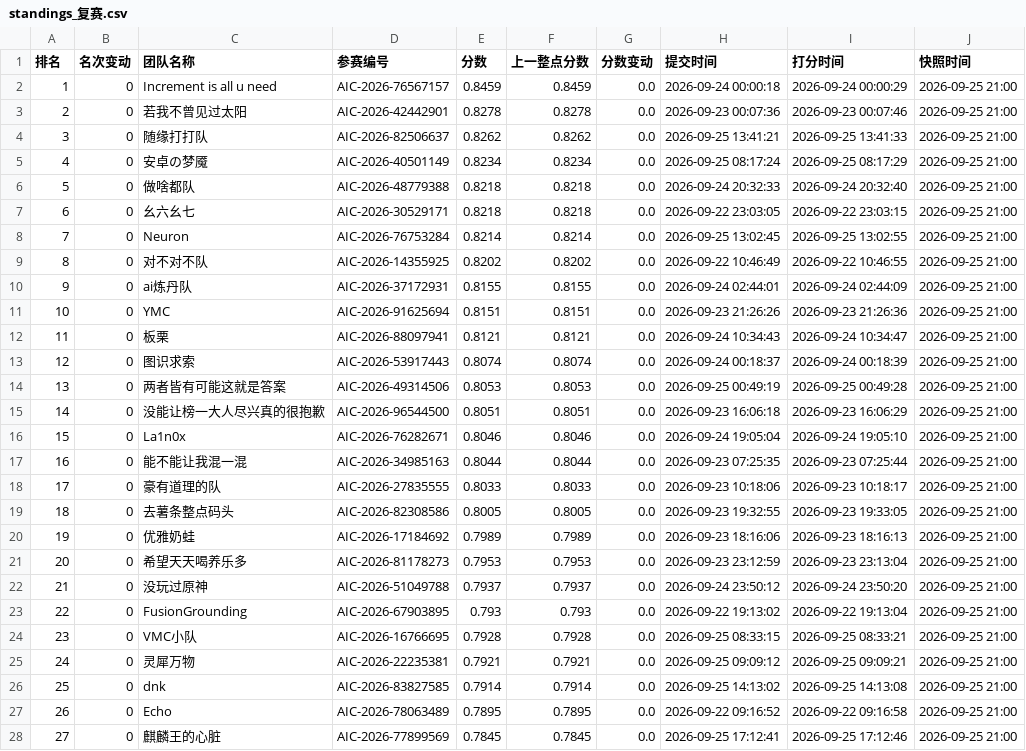
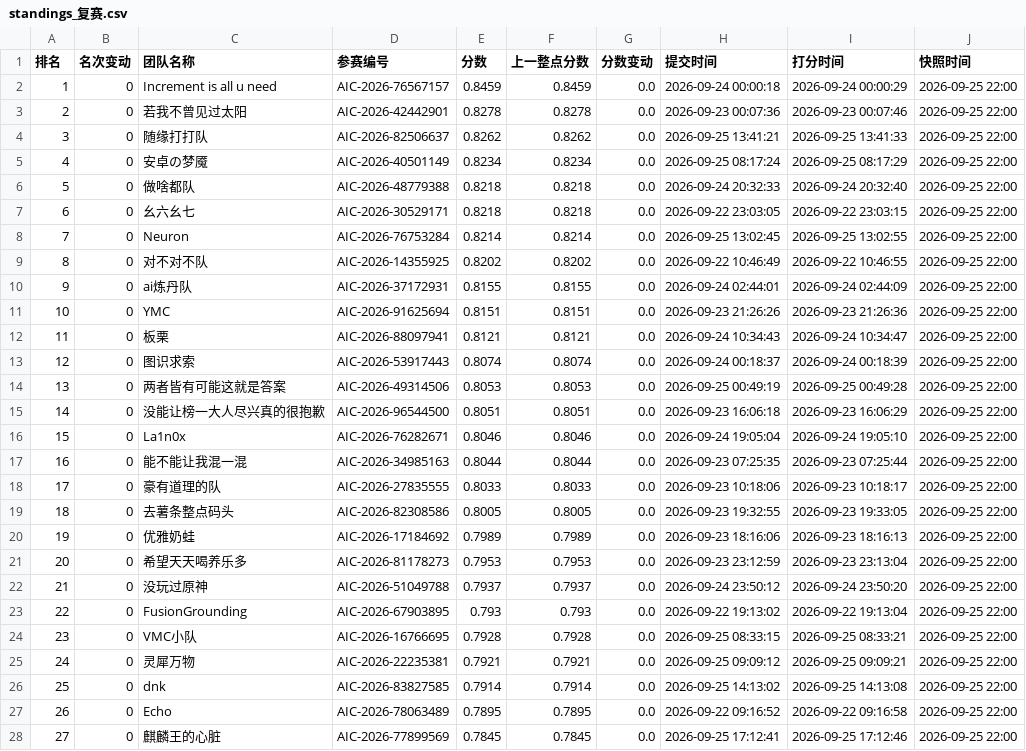
Before and after one commit to KirkG529/aic-rank-report, a CSV file: data/export/standings_复赛.csv, drawn as a sheet; only a part is shown; the diff covers the shown part only.

```diff
--- a/data/export/standings_复赛.csv
+++ b/data/export/standings_复赛.csv
@@ -1,28 +1,28 @@
 排名,名次变动,团队名称,参赛编号,分数,上一整点分数,分数变动,提交时间,打分时间,快照时间
-1,0,Increment is all u need,AIC-2026-76567157,0.8459,0.8459,0.0,2026-09-24 00:00:18,2026-09-24 00:00:29,2026-09-25 21:00
-2,0,若我不曾见过太阳,AIC-2026-42442901,0.8278,0.8278,0.0,2026-09-23 00:07:36,2026-09-23 00:07:46,2026-09-25 21:00
-3,0,随缘打打队,AIC-2026-82506637,0.8262,0.8262,0.0,2026-09-25 13:41:21,2026-09-25 13:41:33,2026-09-25 21:00
-4,0,安卓の梦魇,AIC-2026-40501149,0.8234,0.8234,0.0,2026-09-25 08:17:24,2026-09-25 08:17:29,2026-09-25 21:00
-5,0,做啥都队,AIC-2026-48779388,0.8218,0.8218,0.0,2026-09-24 20:32:33,2026-09-24 20:32:40,2026-09-25 21:00
-6,0,幺六幺七,AIC-2026-30529171,0.8218,0.8218,0.0,2026-09-22 23:03:05,2026-09-22 23:03:15,2026-09-25 21:00
-7,0,Neuron,AIC-2026-76753284,0.8214,0.8214,0.0,2026-09-25 13:02:45,2026-09-25 13:02:55,2026-09-25 21:00
-8,0,对不对不队,AIC-2026-14355925,0.8202,0.8202,0.0,2026-09-22 10:46:49,2026-09-22 10:46:55,2026-09-25 21:00
-9,0,ai炼丹队,AIC-2026-37172931,0.8155,0.8155,0.0,2026-09-24 02:44:01,2026-09-24 02:44:09,2026-09-25 21:00
-10,0,YMC,AIC-2026-91625694,0.8151,0.8151,0.0,2026-09-23 21:26:26,2026-09-23 21:26:36,2026-09-25 21:00
-11,0,板栗,AIC-2026-88097941,0.8121,0.8121,0.0,2026-09-24 10:34:43,2026-09-24 10:34:47,2026-09-25 21:00
-12,0,图识求索,AIC-2026-53917443,0.8074,0.8074,0.0,2026-09-24 00:18:37,2026-09-24 00:18:39,2026-09-25 21:00
-13,0,两者皆有可能这就是答案,AIC-2026-49314506,0.8053,0.8053,0.0,2026-09-25 00:49:19,2026-09-25 00:49:28,2026-09-25 21:00
-14,0,没能让榜一大人尽兴真的很抱歉,AIC-2026-96544500,0.8051,0.8051,0.0,2026-09-23 16:06:18,2026-09-23 16:06:29,2026-09-25 21:00
-15,0,La1n0x,AIC-2026-76282671,0.8046,0.8046,0.0,2026-09-24 19:05:04,2026-09-24 19:05:10,2026-09-25 21:00
-16,0,能不能让我混一混,AIC-2026-34985163,0.8044,0.8044,0.0,2026-09-23 07:25:35,2026-09-23 07:25:44,2026-09-25 21:00
-17,0,豪有道理的队,AIC-2026-27835555,0.8033,0.8033,0.0,2026-09-23 10:18:06,2026-09-23 10:18:17,2026-09-25 21:00
-18,0,去薯条整点码头,AIC-2026-82308586,0.8005,0.8005,0.0,2026-09-23 19:32:55,2026-09-23 19:33:05,2026-09-25 21:00
-19,0,优雅奶蛙,AIC-2026-17184692,0.7989,0.7989,0.0,2026-09-23 18:16:06,2026-09-23 18:16:13,2026-09-25 21:00
-20,0,希望天天喝养乐多,AIC-2026-81178273,0.7953,0.7953,0.0,2026-09-23 23:12:59,2026-09-23 23:13:04,2026-09-25 21:00
-21,0,没玩过原神,AIC-2026-51049788,0.7937,0.7937,0.0,2026-09-24 23:50:12,2026-09-24 23:50:20,2026-09-25 21:00
-22,0,FusionGrounding,AIC-2026-67903895,0.793,0.793,0.0,2026-09-22 19:13:02,2026-09-22 19:13:04,2026-09-25 21:00
-23,0,VMC小队,AIC-2026-16766695,0.7928,0.7928,0.0,2026-09-25 08:33:15,2026-09-25 08:33:21,2026-09-25 21:00
-24,0,灵犀万物,AIC-2026-22235381,0.7921,0.7921,0.0,2026-09-25 09:09:12,2026-09-25 09:09:21,2026-09-25 21:00
-25,0,dnk,AIC-2026-83827585,0.7914,0.7914,0.0,2026-09-25 14:13:02,2026-09-25 14:13:08,2026-09-25 21:00
-26,0,Echo,AIC-2026-78063489,0.7895,0.7895,0.0,2026-09-22 09:16:52,2026-09-22 09:16:58,2026-09-25 21:00
-27,0,麒麟王的心脏,AIC-2026-77899569,0.7845,0.7845,0.0,2026-09-25 17:12:41,2026-09-25 17:12:46,2026-09-25 21:00
+1,0,Increment is all u need,AIC-2026-76567157,0.8459,0.8459,0.0,2026-09-24 00:00:18,2026-09-24 00:00:29,2026-09-25 22:00
+2,0,若我不曾见过太阳,AIC-2026-42442901,0.8278,0.8278,0.0,2026-09-23 00:07:36,2026-09-23 00:07:46,2026-09-25 22:00
+3,0,随缘打打队,AIC-2026-82506637,0.8262,0.8262,0.0,2026-09-25 13:41:21,2026-09-25 13:41:33,2026-09-25 22:00
+4,0,安卓の梦魇,AIC-2026-40501149,0.8234,0.8234,0.0,2026-09-25 08:17:24,2026-09-25 08:17:29,2026-09-25 22:00
+5,0,做啥都队,AIC-2026-48779388,0.8218,0.8218,0.0,2026-09-24 20:32:33,2026-09-24 20:32:40,2026-09-25 22:00
+6,0,幺六幺七,AIC-2026-30529171,0.8218,0.8218,0.0,2026-09-22 23:03:05,2026-09-22 23:03:15,2026-09-25 22:00
+7,0,Neuron,AIC-2026-76753284,0.8214,0.8214,0.0,2026-09-25 13:02:45,2026-09-25 13:02:55,2026-09-25 22:00
+8,0,对不对不队,AIC-2026-14355925,0.8202,0.8202,0.0,2026-09-22 10:46:49,2026-09-22 10:46:55,2026-09-25 22:00
+9,0,ai炼丹队,AIC-2026-37172931,0.8155,0.8155,0.0,2026-09-24 02:44:01,2026-09-24 02:44:09,2026-09-25 22:00
+10,0,YMC,AIC-2026-91625694,0.8151,0.8151,0.0,2026-09-23 21:26:26,2026-09-23 21:26:36,2026-09-25 22:00
+11,0,板栗,AIC-2026-88097941,0.8121,0.8121,0.0,2026-09-24 10:34:43,2026-09-24 10:34:47,2026-09-25 22:00
+12,0,图识求索,AIC-2026-53917443,0.8074,0.8074,0.0,2026-09-24 00:18:37,2026-09-24 00:18:39,2026-09-25 22:00
+13,0,两者皆有可能这就是答案,AIC-2026-49314506,0.8053,0.8053,0.0,2026-09-25 00:49:19,2026-09-25 00:49:28,2026-09-25 22:00
+14,0,没能让榜一大人尽兴真的很抱歉,AIC-2026-96544500,0.8051,0.8051,0.0,2026-09-23 16:06:18,2026-09-23 16:06:29,2026-09-25 22:00
+15,0,La1n0x,AIC-2026-76282671,0.8046,0.8046,0.0,2026-09-24 19:05:04,2026-09-24 19:05:10,2026-09-25 22:00
+16,0,能不能让我混一混,AIC-2026-34985163,0.8044,0.8044,0.0,2026-09-23 07:25:35,2026-09-23 07:25:44,2026-09-25 22:00
+17,0,豪有道理的队,AIC-2026-27835555,0.8033,0.8033,0.0,2026-09-23 10:18:06,2026-09-23 10:18:17,2026-09-25 22:00
+18,0,去薯条整点码头,AIC-2026-82308586,0.8005,0.8005,0.0,2026-09-23 19:32:55,2026-09-23 19:33:05,2026-09-25 22:00
+19,0,优雅奶蛙,AIC-2026-17184692,0.7989,0.7989,0.0,2026-09-23 18:16:06,2026-09-23 18:16:13,2026-09-25 22:00
+20,0,希望天天喝养乐多,AIC-2026-81178273,0.7953,0.7953,0.0,2026-09-23 23:12:59,2026-09-23 23:13:04,2026-09-25 22:00
+21,0,没玩过原神,AIC-2026-51049788,0.7937,0.7937,0.0,2026-09-24 23:50:12,2026-09-24 23:50:20,2026-09-25 22:00
+22,0,FusionGrounding,AIC-2026-67903895,0.793,0.793,0.0,2026-09-22 19:13:02,2026-09-22 19:13:04,2026-09-25 22:00
+23,0,VMC小队,AIC-2026-16766695,0.7928,0.7928,0.0,2026-09-25 08:33:15,2026-09-25 08:33:21,2026-09-25 22:00
+24,0,灵犀万物,AIC-2026-22235381,0.7921,0.7921,0.0,2026-09-25 09:09:12,2026-09-25 09:09:21,2026-09-25 22:00
+25,0,dnk,AIC-2026-83827585,0.7914,0.7914,0.0,2026-09-25 14:13:02,2026-09-25 14:13:08,2026-09-25 22:00
+26,0,Echo,AIC-2026-78063489,0.7895,0.7895,0.0,2026-09-22 09:16:52,2026-09-22 09:16:58,2026-09-25 22:00
+27,0,麒麟王的心脏,AIC-2026-77899569,0.7845,0.7845,0.0,2026-09-25 17:12:41,2026-09-25 17:12:46,2026-09-25 22:00
```
Also changed, not shown: 110 edited cells elsewhere in this file, 3 other files.
